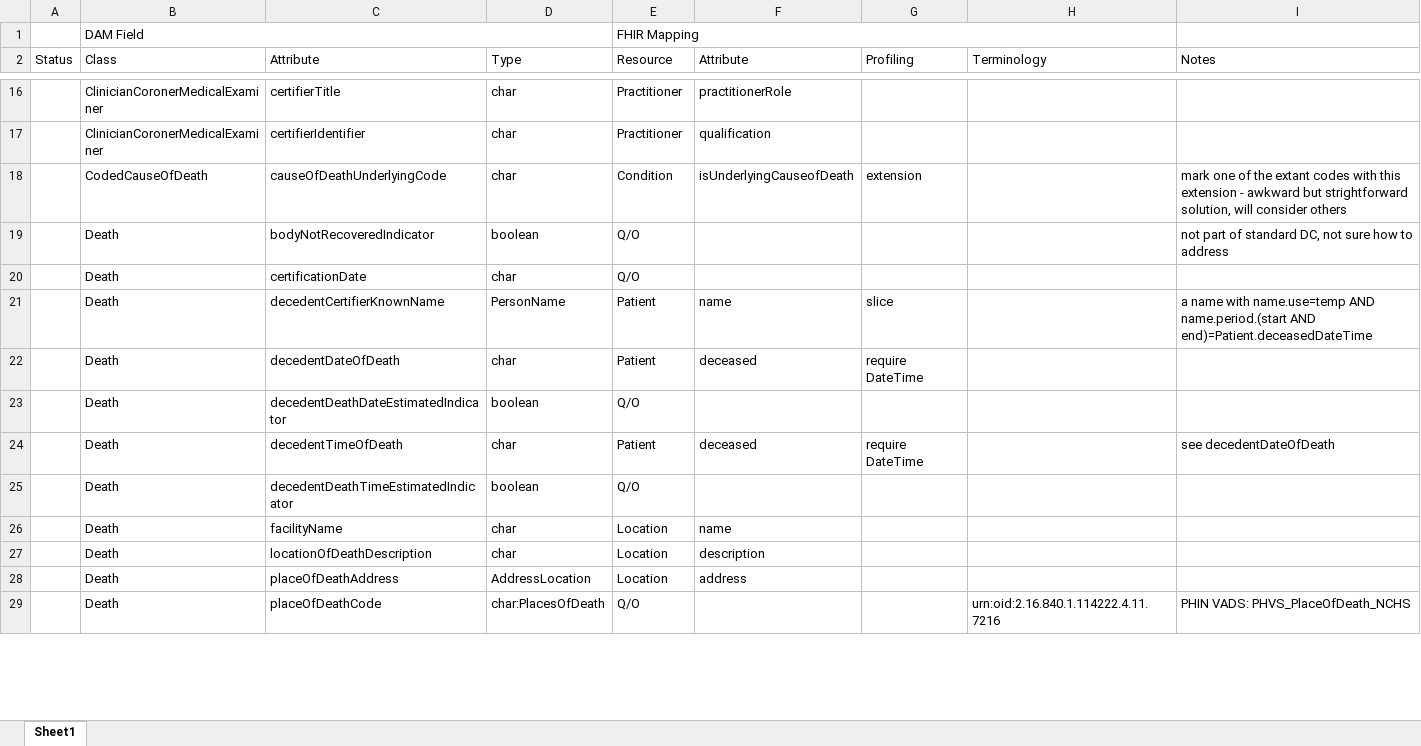
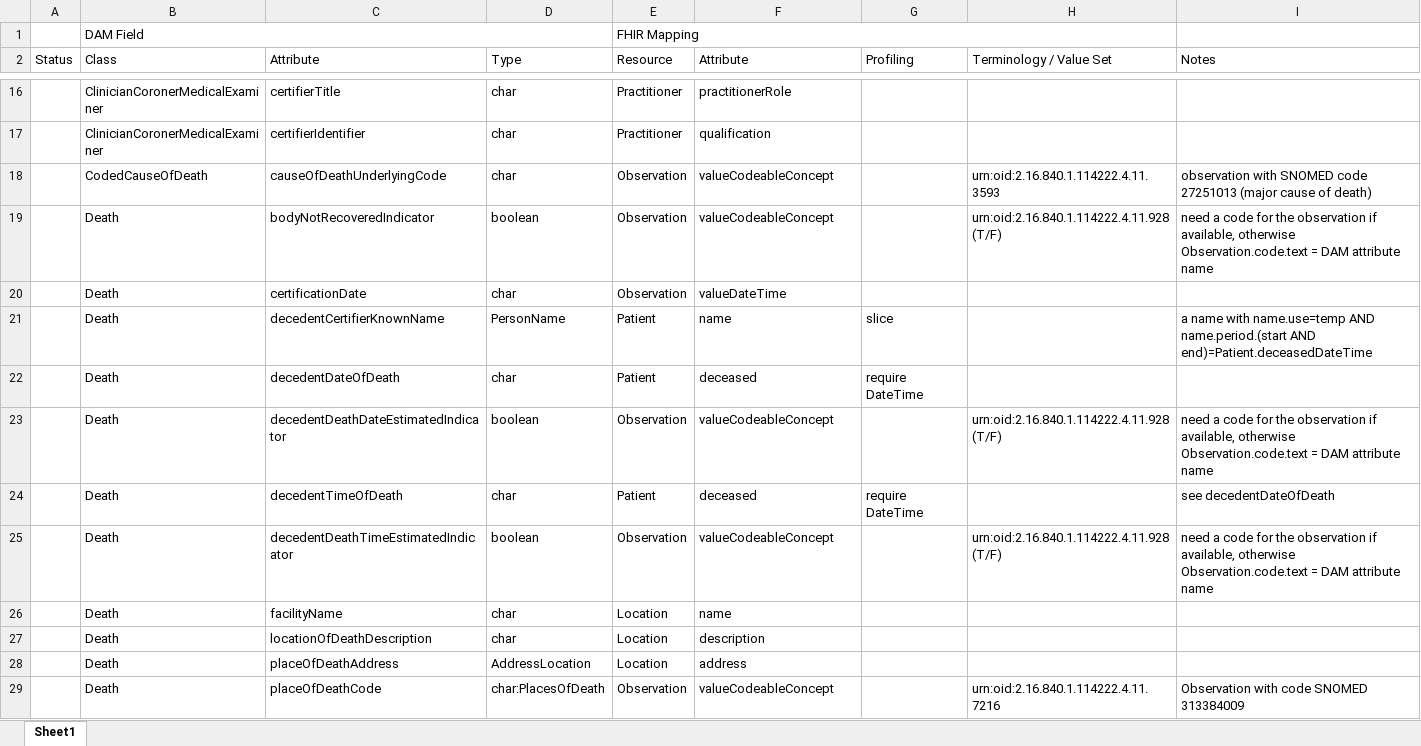
Before and after one commit to nightingaleproject/fhir-death, an Excel workbook: mapping/fhir-dam-mapping.xlsx, sheet Sheet1, drawn as a sheet; only a part is shown, gaps mark what is left out; values as stored, in another font and other column widths than the file's, no cell formats; the diff covers the shown part only; the diff names each change by its address in the sheet, - before the commit and + after, or states it on an @@ line.

Commit message:
updated mapping, as submitted to AMS

```diff
--- a/mapping/fhir-dam-mapping.xlsx (sheet Sheet1)
+++ b/mapping/fhir-dam-mapping.xlsx (sheet Sheet1)
-H2: Terminology
+H2: Terminology / Value Set
-E18 (Resource): Condition
+E18 (Resource): Observation
-F18 (Attribute): isUnderlyingCauseofDeath
+F18 (Attribute): valueCodeableConcept
-G18 (Profiling): extension
+G18 (Profiling): (empty)
-H18 (Terminology / Value Set): (empty)
+H18 (Terminology / Value Set): urn:oid:2.16.840.1.114222.4.11.3593
-I18 (Notes): mark one of the extant codes with this extension - awkward but strightforward solution, will consider others
+I18 (Notes): observation with SNOMED code 27251013 (major cause of death)
-E19:E20 (Resource): Q/O
+E19:E20 (Resource): Observation
-F19 (Attribute): (empty)
+F19 (Attribute): valueCodeableConcept
-H19 (Terminology / Value Set): (empty)
+H19 (Terminology / Value Set): urn:oid:2.16.840.1.114222.4.11.928 (T/F)
-I19 (Notes): not part of standard DC, not sure how to address
+I19 (Notes): need a code for the observation if available, otherwise Observation.code.text = DAM attribute name
-F20 (Attribute): (empty)
+F20 (Attribute): valueDateTime
-E23 (Resource): Q/O
+E23 (Resource): Observation
-F23 (Attribute): (empty)
+F23 (Attribute): valueCodeableConcept
-H23 (Terminology / Value Set): (empty)
+H23 (Terminology / Value Set): urn:oid:2.16.840.1.114222.4.11.928 (T/F)
-I23 (Notes): (empty)
+I23 (Notes): need a code for the observation if available, otherwise Observation.code.text = DAM attribute name
-E25 (Resource): Q/O
+E25 (Resource): Observation
-F25 (Attribute): (empty)
+F25 (Attribute): valueCodeableConcept
-H25 (Terminology / Value Set): (empty)
+H25 (Terminology / Value Set): urn:oid:2.16.840.1.114222.4.11.928 (T/F)
-I25 (Notes): (empty)
+I25 (Notes): need a code for the observation if available, otherwise Observation.code.text = DAM attribute name
-E29 (Resource): Q/O
+E29 (Resource): Observation
-F29 (Attribute): (empty)
+F29 (Attribute): valueCodeableConcept
-I29 (Notes): PHIN VADS: PHVS_PlaceOfDeath_NCHS
+I29 (Notes): Observation with code SNOMED 313384009
```
Also changed, not shown: 130 edited cells elsewhere in this sheet, cell formats, 1 other file.
